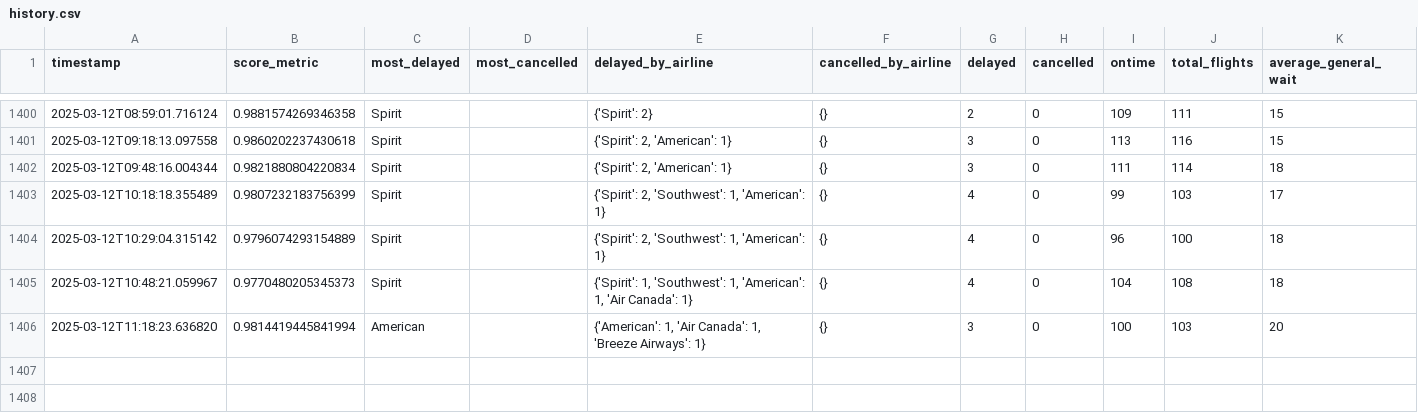
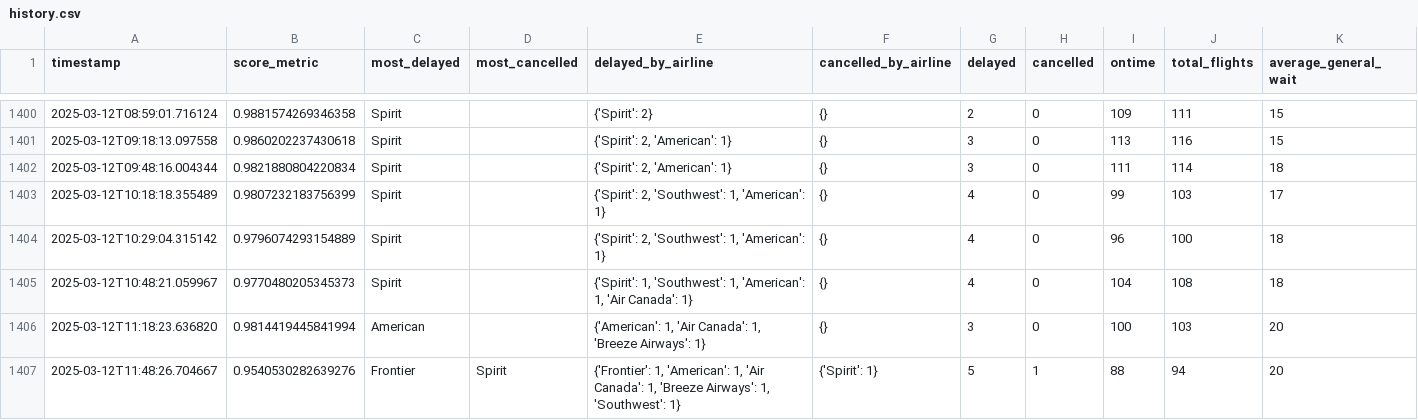
Before and after one commit to cruzdariel/how_is_mco_today, a CSV file: history.csv, drawn as a sheet; only a part is shown, gaps mark what is left out; rows hold the shown columns only; the diff names each change by its address in the sheet, - before the commit and + after, or states it on an @@ line.

Commit message:
Auto-update CSV

```diff
--- a/history.csv
+++ b/history.csv
+row 1407: 2025-03-12T11:48:26.704667 | 0.9540530282639276 | Frontier | Spirit | {'Frontier': 1, 'American': 1, 'Air Canada': 1, 'Breeze Airways': 1, 'Southwest': 1} | {'Spirit': 1} | 5 | 1 | 88 | 94 | 20
```
